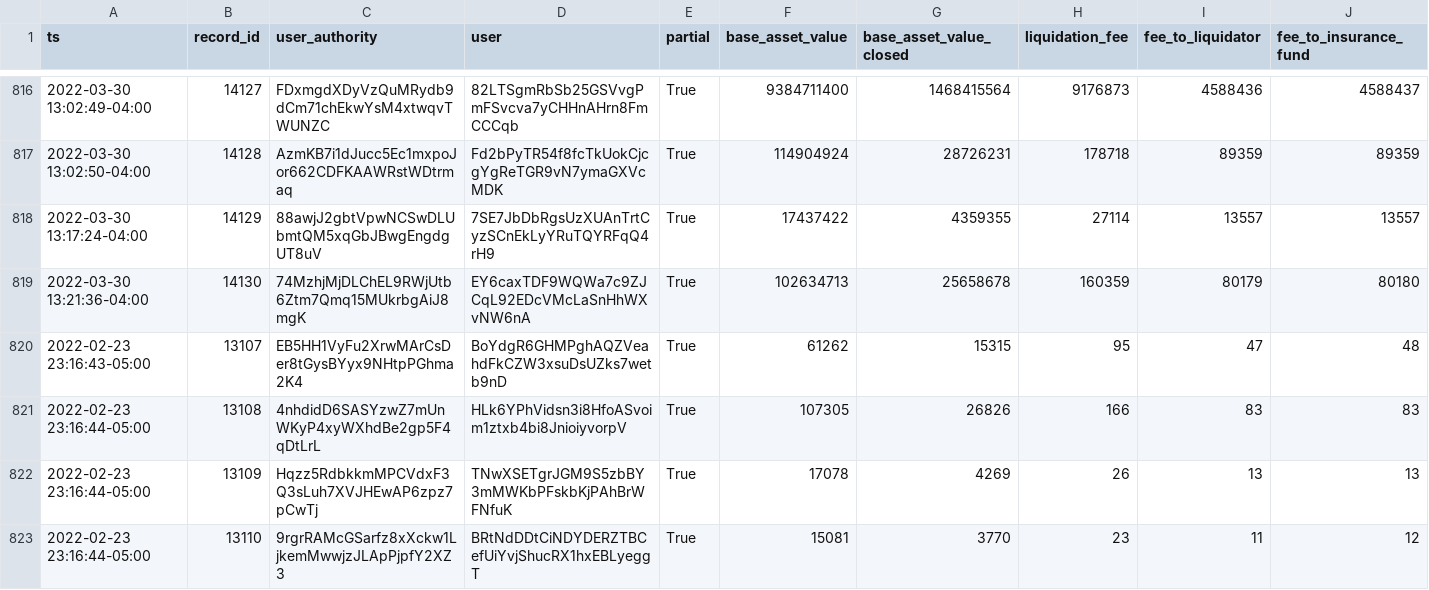
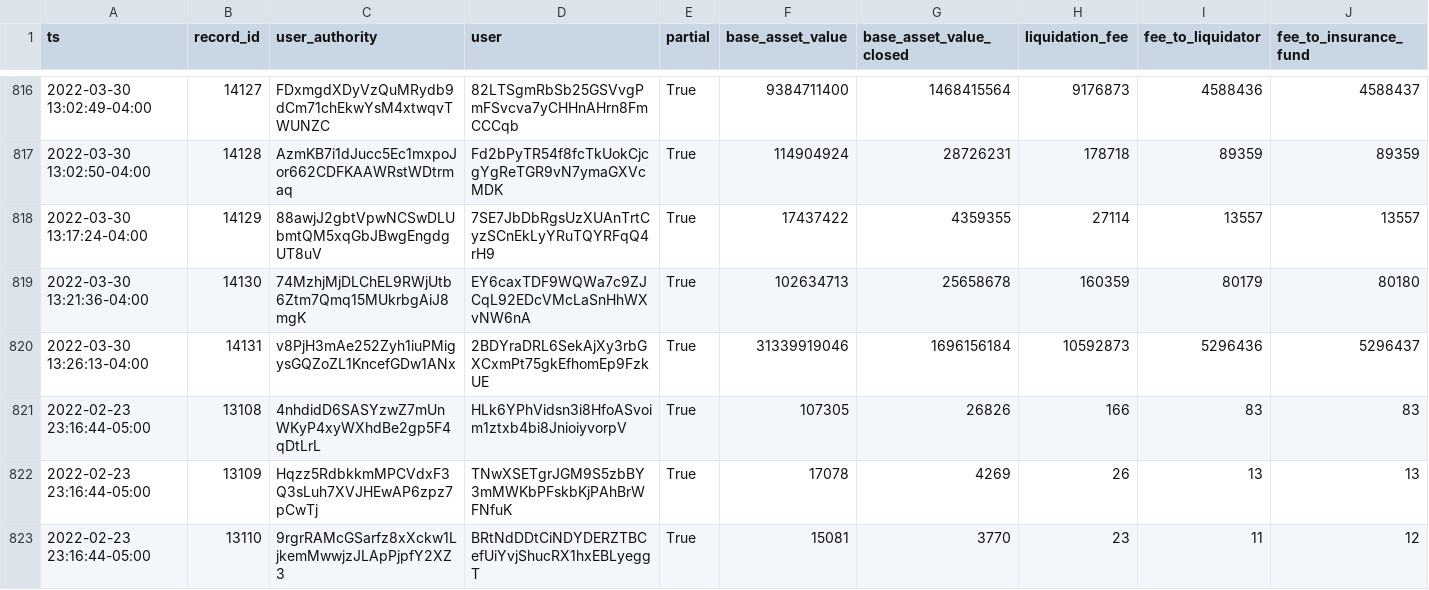
Before and after one commit to lmvdz/drift-flat-data, a CSV file: data/liquidation_history.csv, drawn as a sheet; only a part is shown, gaps mark what is left out; removed rows and columns are numbered as before the commit, all else as after; rows hold the shown columns only; the diff names each change by its address in the sheet, - before the commit and + after, or states it on an @@ line.

```diff
--- a/data/liquidation_history.csv
+++ b/data/liquidation_history.csv
-row 820: 2022-02-23 23:16:43-05:00 | 13107 | EB5HH1VyFu2XrwMArCsDer8tGysBYyx9NHtpPGhma2K4 | BoYdgR6GHMPghAQZVeahdFkCZW3xsuDsUZks7wetb9nD | True | 61262 | 15315 | 95 | 47 | 48
+row 820: 2022-03-30 13:26:13-04:00 | 14131 | v8PjH3mAe252Zyh1iuPMigysGQZoZL1KncefGDw1ANx | 2BDYraDRL6SekAjXy3rbGXCxmPt75gkEfhomEp9FzkUE | True | 31339919046 | 1696156184 | 10592873 | 5296436 | 5296437
```
Also changed, not shown: data/deposit_history.csv, data/fundingPayment_history.csv, 5 other files.
